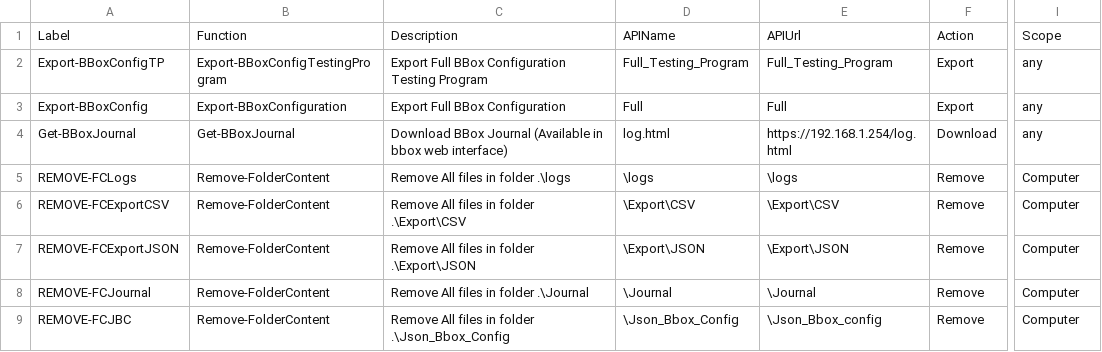
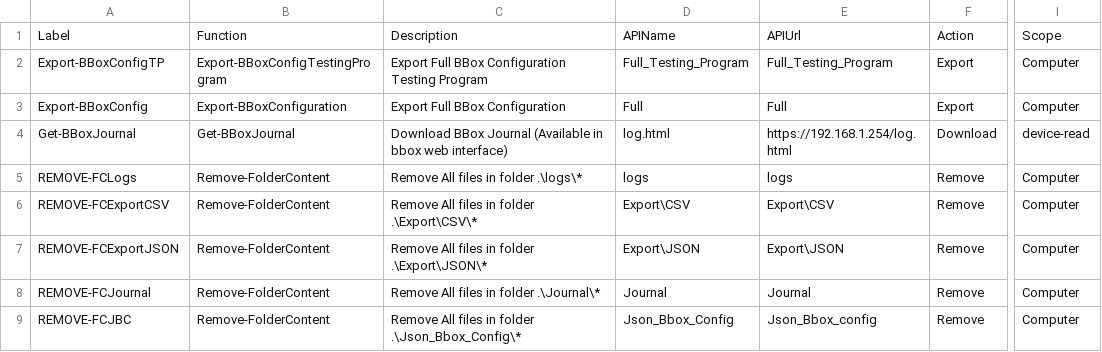
Before and after one commit to Zardrilokis/BBOX-Administration-PowerShell, a CSV file: Ressources/API-Summary.csv, drawn as a sheet; only a part is shown, gaps mark what is left out; the diff covers the shown part only; the diff names each change by its address in the sheet, - before the commit and + after, or states it on an @@ line.

```diff
--- a/Ressources/API-Summary.csv
+++ b/Ressources/API-Summary.csv
-I2:I3: any
+I2:I3: Computer
-I4: any
+I4: device-read
-C5: Remove All files in folder .\logs
+C5: Remove All files in folder .\logs\*
-D5: \logs
+D5: logs
-E5: \logs
+E5: logs
-C6: Remove All files in folder .\Export\CSV
+C6: Remove All files in folder .\Export\CSV\*
-D6: \Export\CSV
+D6: Export\CSV
-E6: \Export\CSV
+E6: Export\CSV
-C7: Remove All files in folder .\Export\JSON
+C7: Remove All files in folder .\Export\JSON\*
-D7: \Export\JSON
+D7: Export\JSON
-E7: \Export\JSON
+E7: Export\JSON
-C8: Remove All files in folder .\Journal
+C8: Remove All files in folder .\Journal\*
-D8: \Journal
+D8: Journal
-E8: \Journal
+E8: Journal
-C9: …in folder .\Json_Bbox_Config
+C9: …in folder .\Json_Bbox_Config\*
-D9: \Json_Bbox_Config
+D9: Json_Bbox_Config
-E9: \Json_Bbox_config
+E9: Json_Bbox_config
```
Also changed, not shown: 8 added rows and 9 edited cells elsewhere in this file, 3 other files.
